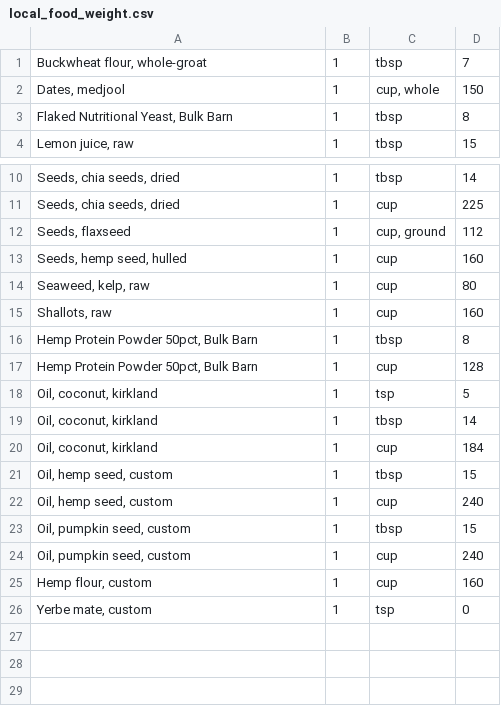
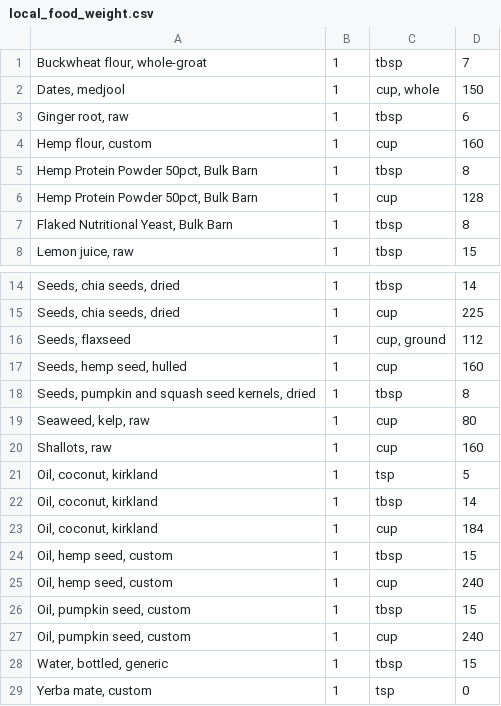
Before and after one commit to mmikitka/usdanutrient, a CSV file: data/custom/local_food_weight.csv, drawn as a sheet; only a part is shown, gaps mark what is left out.

Commit message:
Added weights; re-organized file

```diff
--- a/data/custom/local_food_weight.csv
+++ b/data/custom/local_food_weight.csv
@@ -2,2 +2,6 @@ Buckwheat flour, whole-groat|1|tbsp|7
 Dates, medjool|1|cup, whole|150
+Ginger root, raw|1|tbsp|6
+Hemp flour, custom|1|cup|160
+Hemp Protein Powder 50pct, Bulk Barn|1|tbsp|8
+Hemp Protein Powder 50pct, Bulk Barn|1|cup|128
 Flaked Nutritional Yeast, Bulk Barn|1|tbsp|8
@@ -13,6 +17,5 @@ Seeds, flaxseed|1|cup, ground|112
 Seeds, hemp seed, hulled|1|cup|160
+Seeds, pumpkin and squash seed kernels, dried|1|tbsp|8
 Seaweed, kelp, raw|1|cup|80
 Shallots, raw|1|cup|160
-Hemp Protein Powder 50pct, Bulk Barn|1|tbsp|8
-Hemp Protein Powder 50pct, Bulk Barn|1|cup|128
 Oil, coconut, kirkland|1|tsp|5
@@ -24,3 +27,3 @@ Oil, pumpkin seed, custom|1|tbsp|15
 Oil, pumpkin seed, custom|1|cup|240
-Hemp flour, custom|1|cup|160
-Yerbe mate, custom|1|tsp|0
+Water, bottled, generic|1|tbsp|15
+Yerba mate, custom|1|tsp|0
```
Also changed, not shown: data/custom/local_food.csv, data/custom/local_food_weight_alias.csv.
